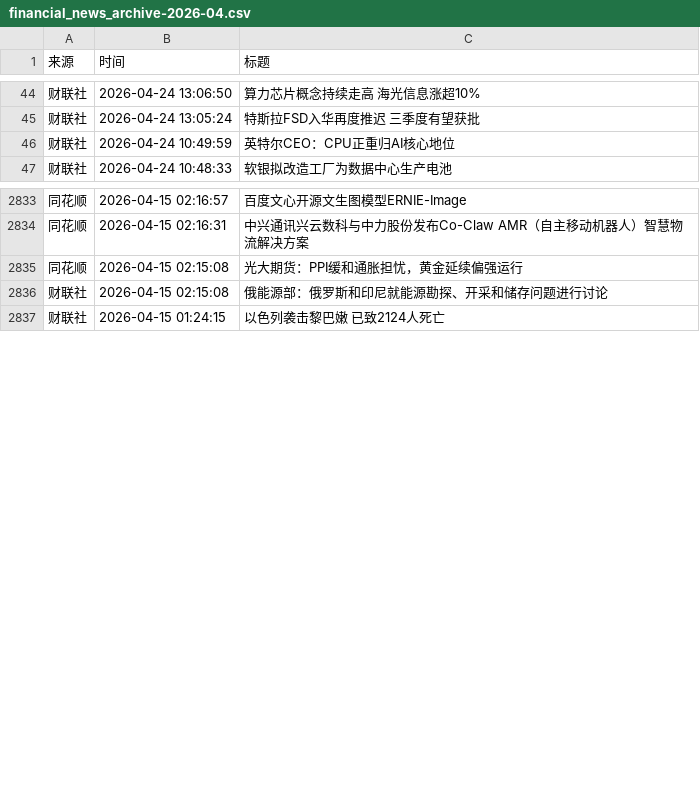
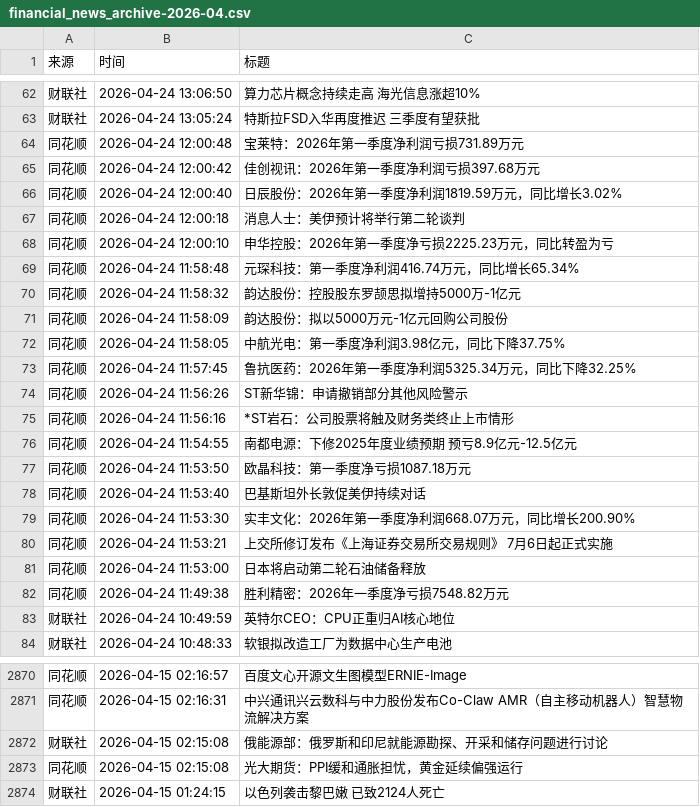
Before and after one commit to xiaoshuochangzai/huiboyanbao, a CSV file: 财经新闻数据/financial_news_archive-2026-04.csv, drawn as a sheet; only a part is shown, gaps mark what is left out; the diff covers the shown part only.

```diff
--- a/财经新闻数据/financial_news_archive-2026-04.csv
+++ b/财经新闻数据/financial_news_archive-2026-04.csv
@@ -45,2 +63,21 @@
 财联社,2026-04-24 13:05:24,特斯拉FSD入华再度推迟 三季度有望获批
+同花顺,2026-04-24 12:00:48,宝莱特：2026年第一季度净利润亏损731.89万元
+同花顺,2026-04-24 12:00:42,佳创视讯：2026年第一季度净利润亏损397.68万元
+同花顺,2026-04-24 12:00:40,日辰股份：2026年第一季度净利润1819.59万元，同比增长3.02%
+同花顺,2026-04-24 12:00:18,消息人士：美伊预计将举行第二轮谈判
+同花顺,2026-04-24 12:00:10,申华控股：2026年第一季度净亏损2225.23万元，同比转盈为亏
+同花顺,2026-04-24 11:58:48,元琛科技：第一季度净利润416.74万元，同比增长65.34%
+同花顺,2026-04-24 11:58:32,韵达股份：控股股东罗颉思拟增持5000万-1亿元
+同花顺,2026-04-24 11:58:09,韵达股份：拟以5000万元-1亿元回购公司股份
+同花顺,2026-04-24 11:58:05,中航光电：第一季度净利润3.98亿元，同比下降37.75%
+同花顺,2026-04-24 11:57:45,鲁抗医药：2026年第一季度净利润5325.34万元，同比下降32.25%
+同花顺,2026-04-24 11:56:26,ST新华锦：申请撤销部分其他风险警示
+同花顺,2026-04-24 11:56:16,*ST岩石：公司股票将触及财务类终止上市情形
+同花顺,2026-04-24 11:54:55,南都电源：下修2025年度业绩预期 预亏8.9亿元-12.5亿元
+同花顺,2026-04-24 11:53:50,欧晶科技：第一季度净亏损1087.18万元
+同花顺,2026-04-24 11:53:40,巴基斯坦外长敦促美伊持续对话
+同花顺,2026-04-24 11:53:30,实丰文化：2026年第一季度净利润668.07万元，同比增长200.90%
+同花顺,2026-04-24 11:53:21,上交所修订发布《上海证券交易所交易规则》 7月6日起正式实施
+同花顺,2026-04-24 11:53:00,日本将启动第二轮石油储备释放
+同花顺,2026-04-24 11:49:38,胜利精密：2026年一季度净亏损7548.82万元
 财联社,2026-04-24 10:49:59,英特尔CEO：CPU正重归AI核心地位
@@ -2834,4 +2871,4 @@
 同花顺,2026-04-15 02:16:31,中兴通讯兴云数科与中力股份发布Co-Claw AMR（自主移动机器人）智慧物流解决方案
-同花顺,2026-04-15 02:15:08,光大期货：PPI缓和通胀担忧，黄金延续偏强运行
 财联社,2026-04-15 02:15:08,俄能源部：俄罗斯和印尼就能源勘探、开采和储存问题进行讨论
+同花顺,2026-04-15 02:15:08,光大期货：PPI缓和通胀担忧，黄金延续偏强运行
 财联社,2026-04-15 01:24:15,以色列袭击黎巴嫩 已致2124人死亡
```
Also changed, not shown: 18 added rows and 7 moved rows elsewhere in this file, 4 other files.
